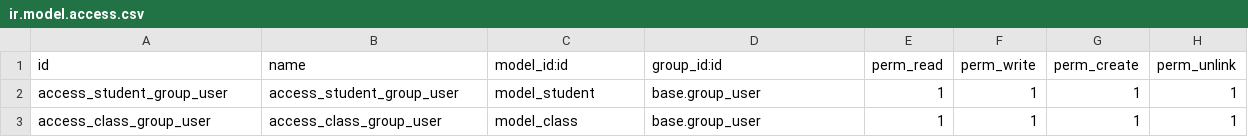
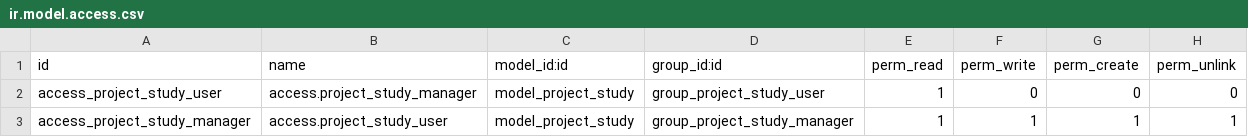
Before and after one commit to DuongQuangQuy/odoo_training_baitaplon, a CSV file: Project_Study/security/ir.model.access.csv, drawn as a sheet.

```diff
--- a/Project_Study/security/ir.model.access.csv
+++ b/Project_Study/security/ir.model.access.csv
@@ -1,3 +1,3 @@
 id,name,model_id:id,group_id:id,perm_read,perm_write,perm_create,perm_unlink
-access_student_group_user,access_student_group_user,model_student,base.group_user,1,1,1,1
-access_class_group_user,access_class_group_user,model_class,base.group_user,1,1,1,1
+access_project_study_user,access.project_study_manager,model_project_study,group_project_study_user,1,0,0,0
+access_project_study_manager,access.project_study_user,model_project_study,group_project_study_manager,1,1,1,1
```
Also changed, not shown: 22 other files.
